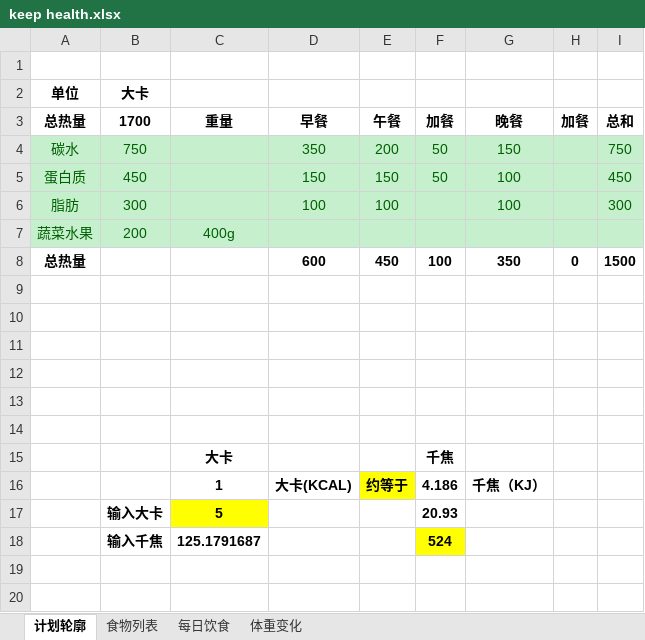
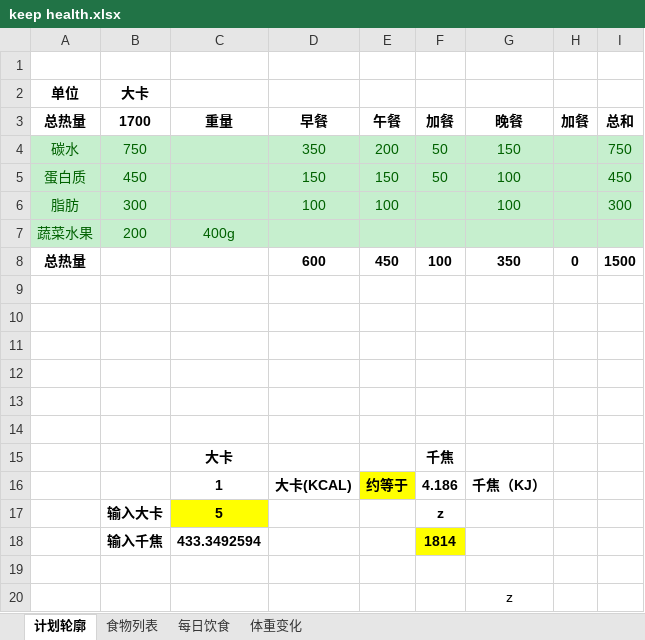
Before and after one commit to sudoli/fitness, an Excel workbook: keep health.xlsx, sheet 计划轮廓, drawn as a sheet; values as stored, in another font and other column widths than the file's, no borders; addresses are those after the commit; the diff names each change by its address in the sheet, - before the commit and + after, or states it on an @@ line.

```diff
--- a/keep health.xlsx (sheet 计划轮廓)
+++ b/keep health.xlsx (sheet 计划轮廓)
-F17 (加餐): 20.93
+F17 (加餐): z
+row 18:  | 输入千焦 | 433.3492594 |  |  | 1814
-row 19:  | 输入千焦 | 125.1791687 |  |  | 524
+row 19: (empty)
-F19 fill: #FFFF00
+F19 fill: none
+row 20:  |  |  |  |  |  | z
```
Also changed, not shown: sheet 每日饮食, sheet 食物列表, sheet 体重变化, charts or pictures.
